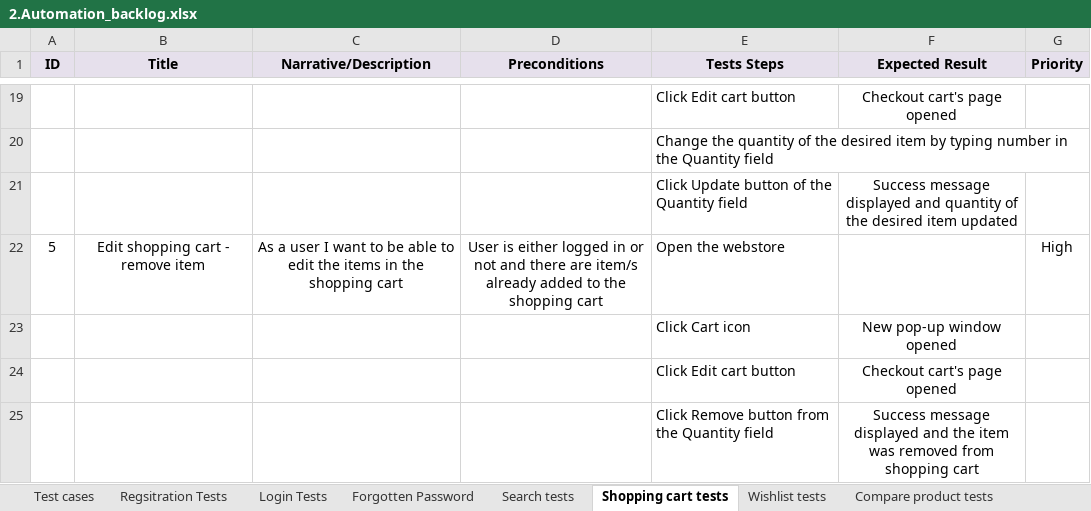
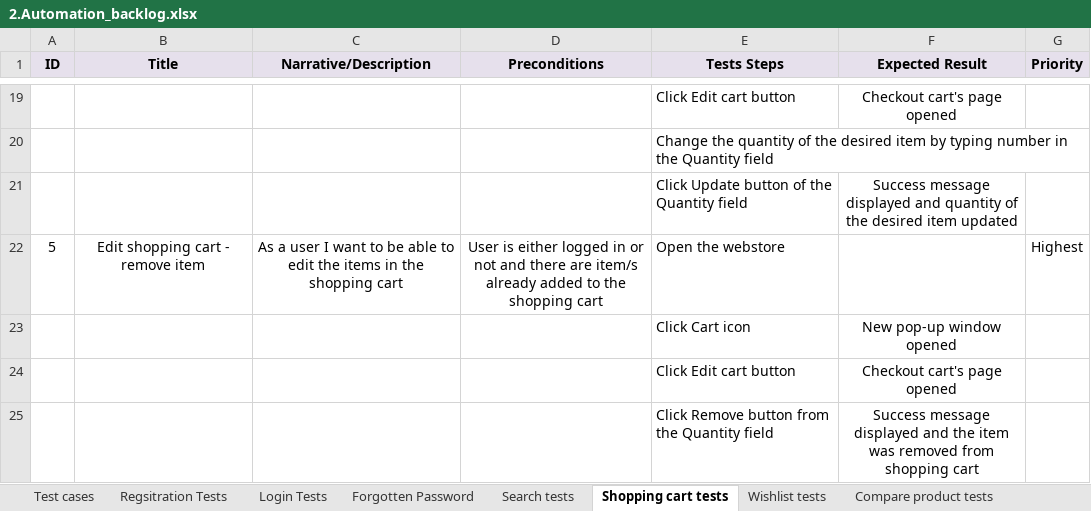
Before and after one commit to AneliyaYaYaYa/LambdatestCodeChallenge, an Excel workbook: 2.Automation_backlog.xlsx, sheet Shopping cart tests, drawn as a sheet; only a part is shown, gaps mark what is left out; values as stored, in another font and other column widths than the file's, no borders; the diff names each change by its address in the sheet, - before the commit and + after, or states it on an @@ line.

Commit message:
cosmetic amendment on test case backlog

```diff
--- a/2.Automation_backlog.xlsx (sheet Shopping cart tests)
+++ b/2.Automation_backlog.xlsx (sheet Shopping cart tests)
-G22 (Priority): High
+G22 (Priority): Highest
```
Also changed, not shown: sheet Regsitration Tests, sheet Test cases.
